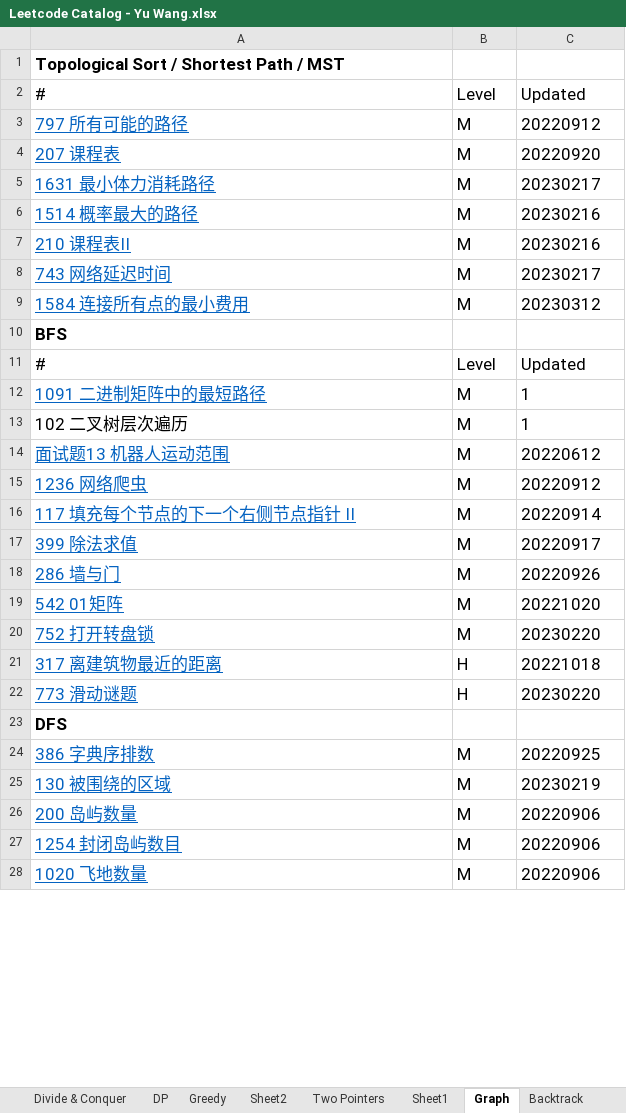
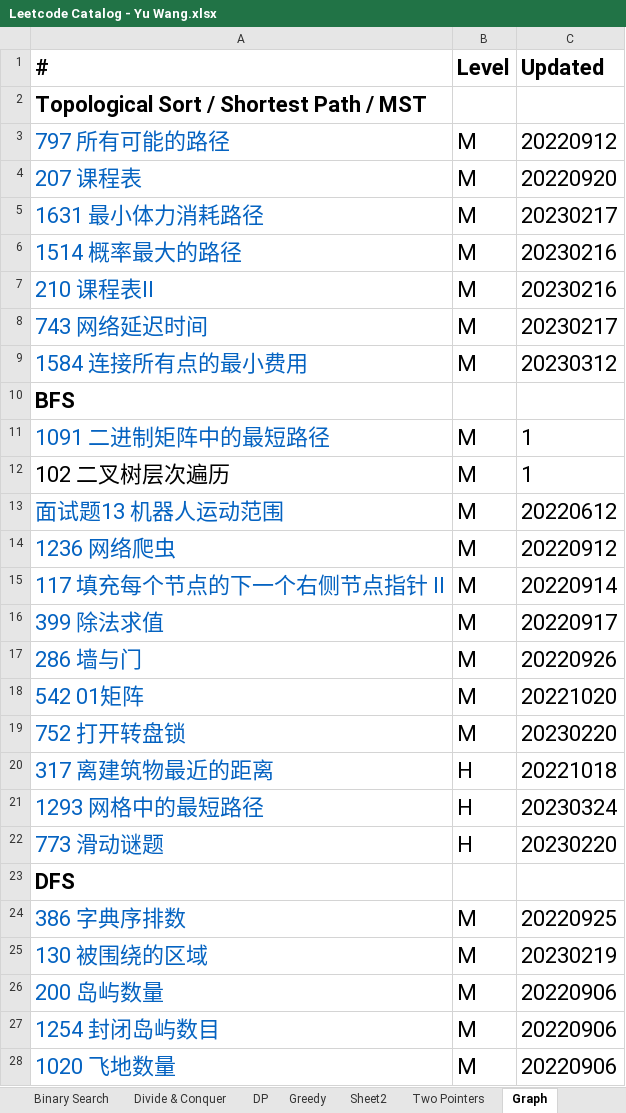
Before and after one commit to wywy136/Notes, an Excel workbook: Algorithms/Leetcode/Leetcode Catalog - Yu Wang.xlsx, sheet Graph, drawn as a sheet; only a part is shown; values as stored, in another font and other column widths than the file's, no borders; removed rows and columns are numbered as before the commit, all else as after; the diff covers the shown part only; the diff names each change by its address in the sheet, - before the commit and + after, or states it on an @@ line.

Commit message:
03/24/23: Leetcode & Python Internal

```diff
--- a/Algorithms/Leetcode/Leetcode Catalog - Yu Wang.xlsx (sheet Graph)
+++ b/Algorithms/Leetcode/Leetcode Catalog - Yu Wang.xlsx (sheet Graph)
-sheet tab: Sheet1
@@ row 2 moved to row 1: # @@
@@ A2 text size: larger @@
-A3:A9 underline: on
+A3:A9 underline: off
@@ A3:C9 text size: larger @@
@@ A10 text size: larger @@
-row 11: # | Level | Updated
-A11 underline: on
+A11 underline: off
@@ A11:C20 text size: larger @@
-A13:A20 underline: on
+A13:A20 underline: off
+row 21: 1293 网格中的最短路径 | H | 20230324
-A22 underline: on
+A22 underline: off
@@ A22:C22 text size: larger @@
@@ A23 text size: larger @@
-A24:A28 underline: on
+A24:A28 underline: off
@@ A24:C28 text size: larger @@
```
Also changed, not shown: cell formats elsewhere in this sheet, sheet DP, 5 other files.
